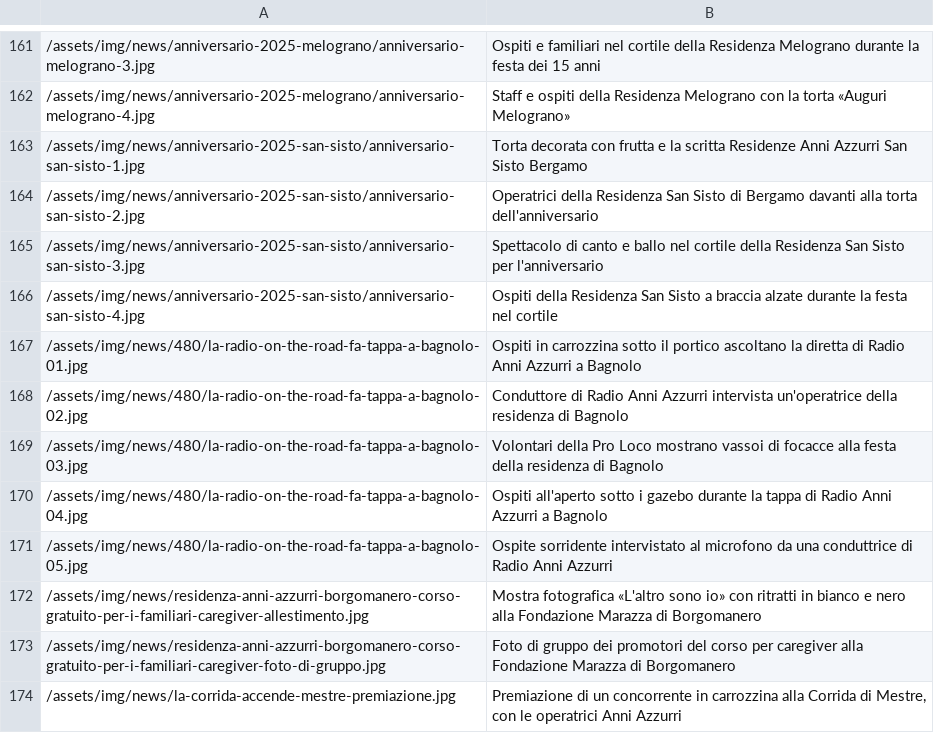
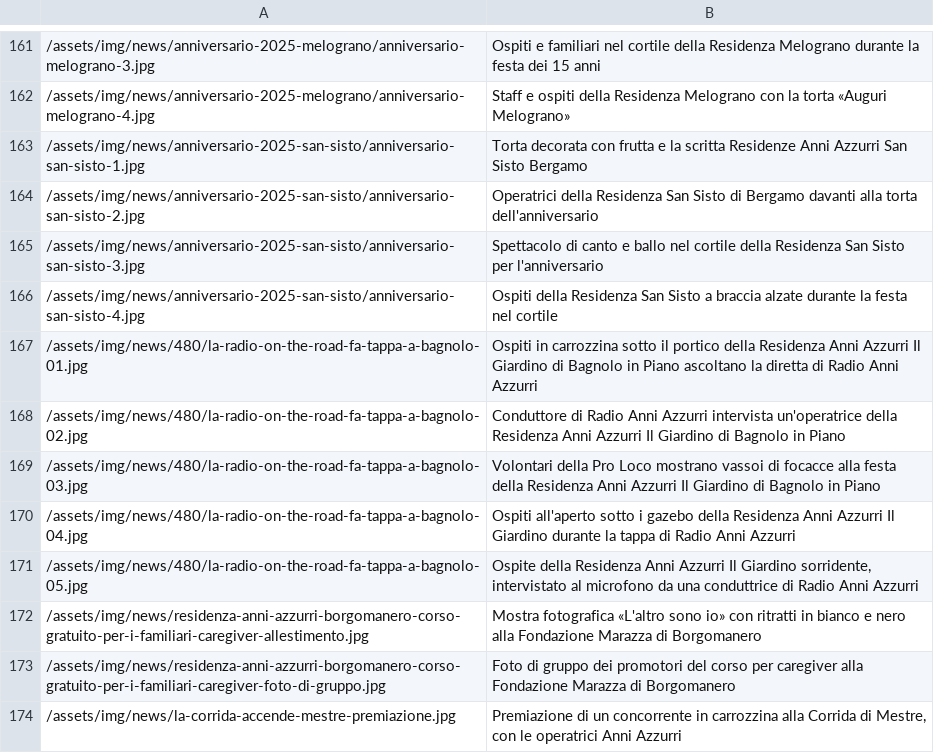
Before and after one commit to danilobernabeo/kos-seo-geo, a TSV file: anniazzurri/dati/alt-immagini.tsv, drawn as a sheet; only a part is shown, gaps mark what is left out.

```diff
--- a/anniazzurri/dati/alt-immagini.tsv
+++ b/anniazzurri/dati/alt-immagini.tsv
@@ -166,7 +166,7 @@
 /assets/img/news/anniversario-2025-san-sisto/anniversario-san-sisto-4.jpg	Ospiti della Residenza San Sisto a braccia alzate durante la festa nel cortile
-/assets/img/news/480/la-radio-on-the-road-fa-tappa-a-bagnolo-01.jpg	Ospiti in carrozzina sotto il portico ascoltano la diretta di Radio Anni Azzurri a Bagnolo
-/assets/img/news/480/la-radio-on-the-road-fa-tappa-a-bagnolo-02.jpg	Conduttore di Radio Anni Azzurri intervista un'operatrice della residenza di Bagnolo
-/assets/img/news/480/la-radio-on-the-road-fa-tappa-a-bagnolo-03.jpg	Volontari della Pro Loco mostrano vassoi di focacce alla festa della residenza di Bagnolo
-/assets/img/news/480/la-radio-on-the-road-fa-tappa-a-bagnolo-04.jpg	Ospiti all'aperto sotto i gazebo durante la tappa di Radio Anni Azzurri a Bagnolo
-/assets/img/news/480/la-radio-on-the-road-fa-tappa-a-bagnolo-05.jpg	Ospite sorridente intervistato al microfono da una conduttrice di Radio Anni Azzurri
+/assets/img/news/480/la-radio-on-the-road-fa-tappa-a-bagnolo-01.jpg	Ospiti in carrozzina sotto il portico della Residenza Anni Azzurri Il Giardino di Bagnolo in Piano ascoltano la diretta di Radio Anni Azzurri
+/assets/img/news/480/la-radio-on-the-road-fa-tappa-a-bagnolo-02.jpg	Conduttore di Radio Anni Azzurri intervista un'operatrice della Residenza Anni Azzurri Il Giardino di Bagnolo in Piano
+/assets/img/news/480/la-radio-on-the-road-fa-tappa-a-bagnolo-03.jpg	Volontari della Pro Loco mostrano vassoi di focacce alla festa della Residenza Anni Azzurri Il Giardino di Bagnolo in Piano
+/assets/img/news/480/la-radio-on-the-road-fa-tappa-a-bagnolo-04.jpg	Ospiti all'aperto sotto i gazebo della Residenza Anni Azzurri Il Giardino durante la tappa di Radio Anni Azzurri
+/assets/img/news/480/la-radio-on-the-road-fa-tappa-a-bagnolo-05.jpg	Ospite della Residenza Anni Azzurri Il Giardino sorridente, intervistato al microfono da una conduttrice di Radio Anni Azzurri
 /assets/img/news/residenza-anni-azzurri-borgomanero-corso-gratuito-per-i-familiari-caregiver-allestimento.jpg	Mostra fotografica «L'altro sono io» con ritratti in bianco e nero alla Fondazione Marazza di Borgomanero
```
